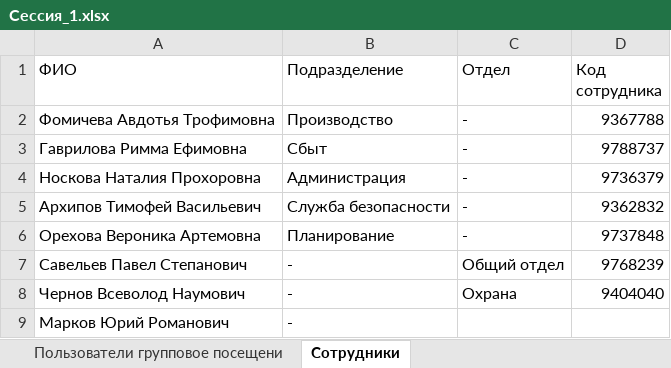
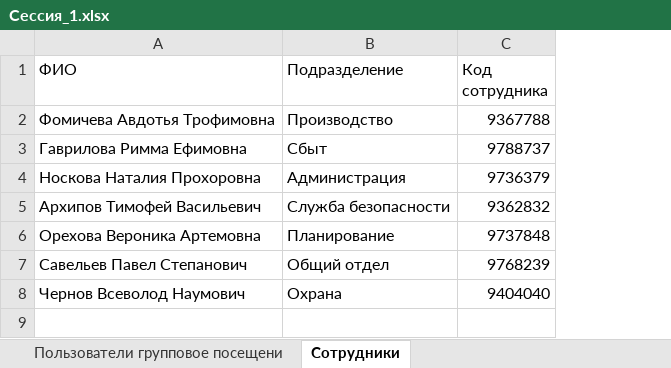
Before and after one commit to neonlizard65/Olimpiada, an Excel workbook: import/Сессия_1.xlsx, sheet Сотрудники, drawn as a sheet; values as stored, in another font and other column widths than the file's, no borders; the diff names each change by its address in the sheet, - before the commit and + after, or states it on an @@ line.

Commit message:
more imports

```diff
--- a/import/Сессия_1.xlsx (sheet Сотрудники)
+++ b/import/Сессия_1.xlsx (sheet Сотрудники)
-column C (Отдел), rows 2-8: - | - | - | - | - | Общий отдел | Охрана
-B7 (Подразделение): -
+B7 (Подразделение): Общий отдел
-B8 (Подразделение): -
+B8 (Подразделение): Охрана
-row 9: Марков Юрий Романович | -
```
Also changed, not shown: 4 other files.
